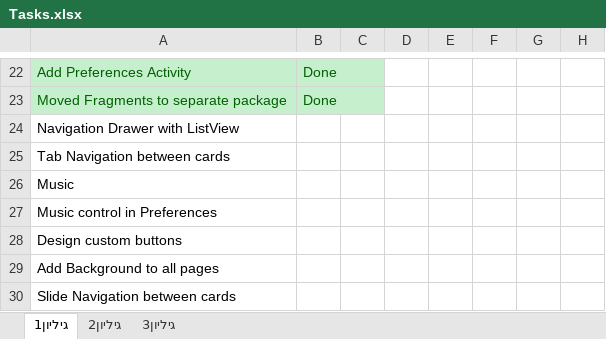
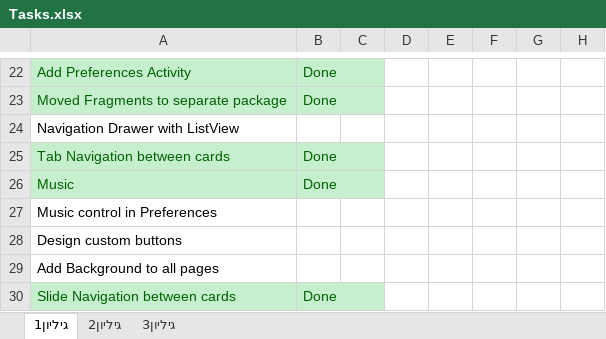
Before and after one commit to Ehudp/BnotyaResources, an Excel workbook: Maxim Resources/Tasks.xlsx, sheet גיליון1, drawn as a sheet; only a part is shown, gaps mark what is left out; values as stored, in another font and other column widths than the file's, no borders; the diff names each change by its address in the sheet, - before the commit and + after, or states it on an @@ line.

Commit message:
Tasks
Tasks

```diff
--- a/Maxim Resources/Tasks.xlsx (sheet גיליון1)
+++ b/Maxim Resources/Tasks.xlsx (sheet גיליון1)
-A25:B26 fill: none
+A25:B26 fill: #C6EFCE
-A25:A26 text colour: black
+A25:A26 text colour: #006100
-B25:B26: (empty)
+B25:B26: Done
-A30:B30 fill: none
+A30:B30 fill: #C6EFCE
-A30 text colour: black
+A30 text colour: #006100
-B30: (empty)
+B30: Done
```
